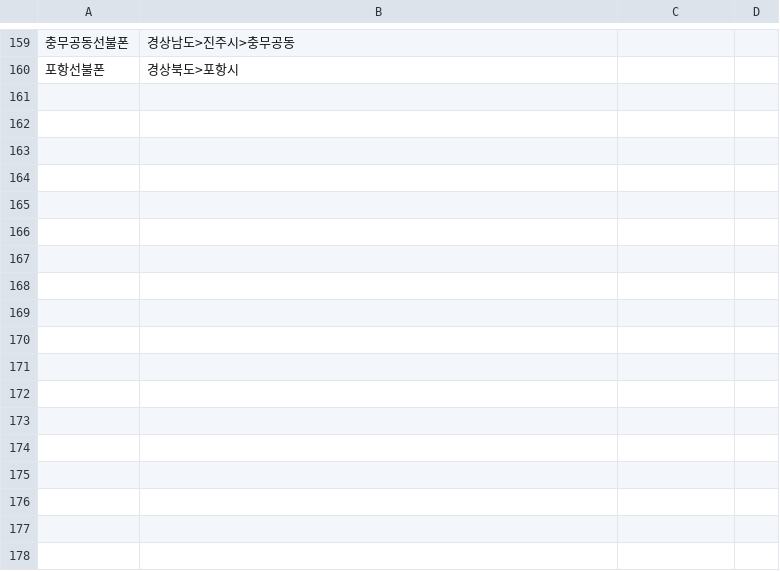
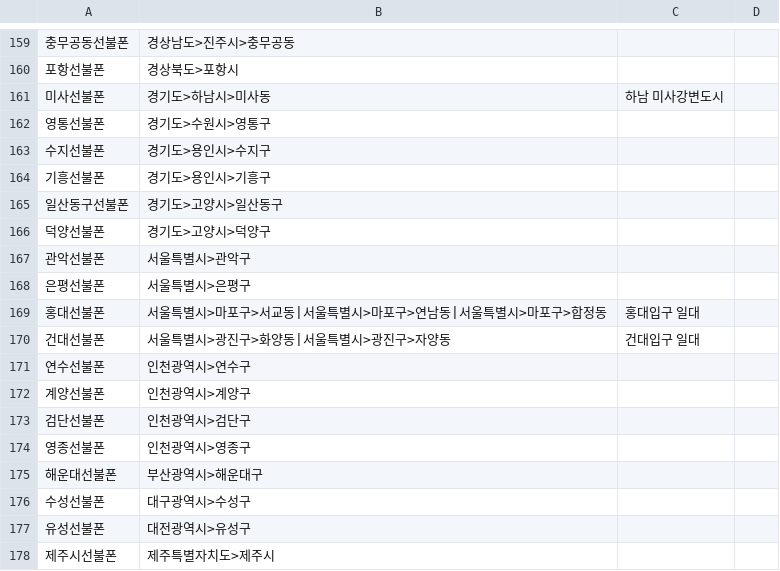
Before and after one commit to dorooni/dorooni, a CSV file: data/keywords.csv, drawn as a sheet; only a part is shown, gaps mark what is left out.

```diff
--- a/data/keywords.csv
+++ b/data/keywords.csv
@@ -160 +160,19 @@
 포항선불폰,경상북도>포항시,
+미사선불폰,경기도>하남시>미사동,하남 미사강변도시
+영통선불폰,경기도>수원시>영통구,
+수지선불폰,경기도>용인시>수지구,
+기흥선불폰,경기도>용인시>기흥구,
+일산동구선불폰,경기도>고양시>일산동구,
+덕양선불폰,경기도>고양시>덕양구,
+관악선불폰,서울특별시>관악구,
+은평선불폰,서울특별시>은평구,
+홍대선불폰,서울특별시>마포구>서교동|서울특별시>마포구>연남동|서울특별시>마포구>합정동,홍대입구 일대
+건대선불폰,서울특별시>광진구>화양동|서울특별시>광진구>자양동,건대입구 일대
+연수선불폰,인천광역시>연수구,
+계양선불폰,인천광역시>계양구,
+검단선불폰,인천광역시>검단구,
+영종선불폰,인천광역시>영종구,
+해운대선불폰,부산광역시>해운대구,
+수성선불폰,대구광역시>수성구,
+유성선불폰,대전광역시>유성구,
+제주시선불폰,제주특별자치도>제주시,
```
Also changed, not shown: data/pages.csv, 20 other files.
